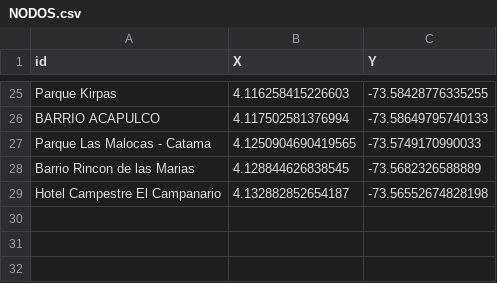
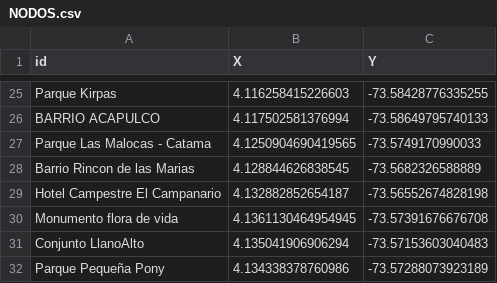
Before and after one commit to zeroxwx/PROYECTO, a CSV file: NODOS.csv, drawn as a sheet; only a part is shown, gaps mark what is left out.

Commit message:
Update NODOS.csv

```diff
--- a/NODOS.csv
+++ b/NODOS.csv
@@ -29 +29,4 @@ Barrio Rincon de las Marias,4.128844626838545, -73.5682326588889
 Hotel Campestre El Campanario,4.132882852654187, -73.56552674828198
+Monumento flora de vida,4.1361130464954945, -73.57391676676708
+Conjunto LlanoAlto,4.135041906906294, -73.57153603040483
+Parque Pequeña Pony,4.134338378760986, -73.57288073923189
```
